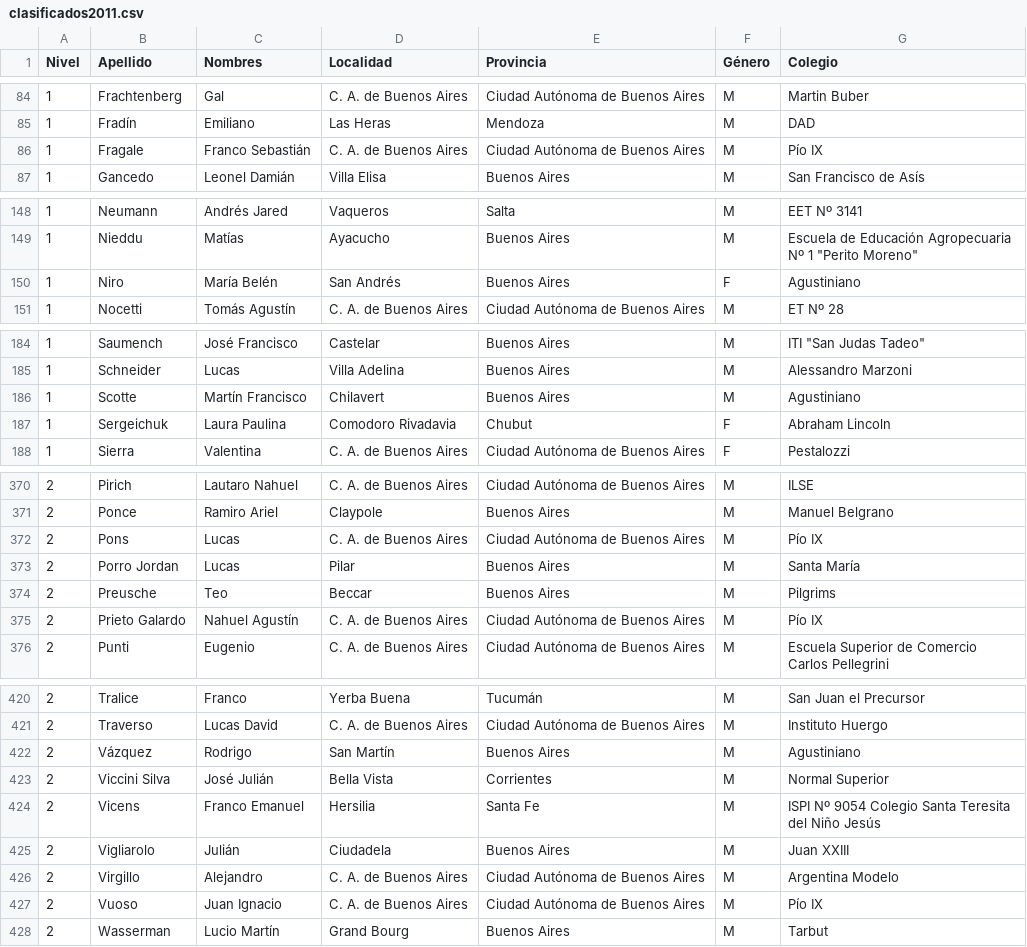
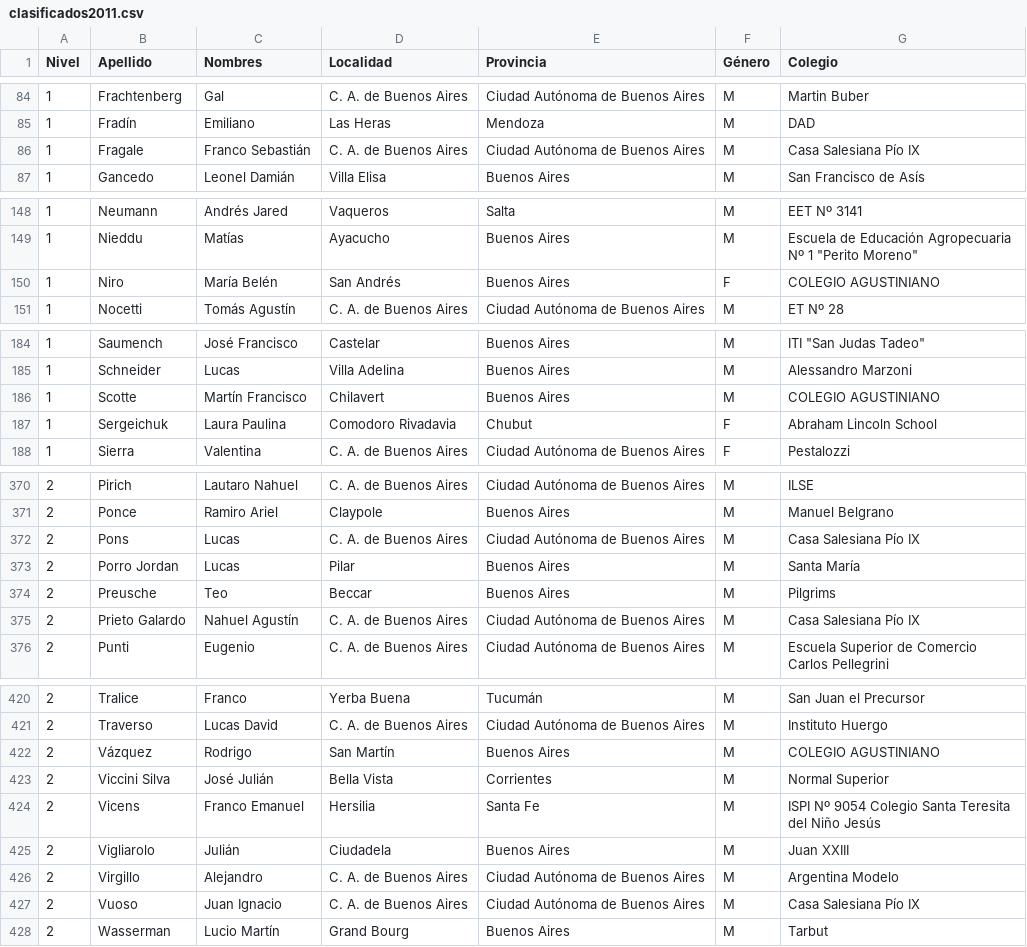
Before and after one commit to pablocelayes/nacionalesoma, a CSV file: data/clasificados/csvs/clasificados2011.csv, drawn as a sheet; only a part is shown, gaps mark what is left out; the diff covers the shown part only.

Commit message:
* Examen intensivo de la data de colegios_oma  * Eliminación de campos de colegios vacíos en colegios_oma  * Limpieza semi-automática intensiva de datos en csv's de colegios_oma para reducir duplicidad de colegios(ya hay 100 direct_matches y se redujo de 1638 a ~1200 colegios en oma)  * Agregado campo dirección a colegios_db  * Encontrando 'cantidad' de los colegios OMA  * Actualizando problemas_colegios.txt

```diff
--- a/data/clasificados/csvs/clasificados2011.csv
+++ b/data/clasificados/csvs/clasificados2011.csv
@@ -85,3 +85,3 @@ Nivel,Apellido,Nombres,Localidad,Provincia,Género,Colegio
 1,Fradín,Emiliano,Las Heras,Mendoza,M,DAD
-1,Fragale,Franco Sebastián,C. A. de Buenos Aires,Ciudad Autónoma de Buenos Aires,M,Pío IX
+1,Fragale,Franco Sebastián,C. A. de Buenos Aires,Ciudad Autónoma de Buenos Aires,M,Casa Salesiana Pío IX
 1,Gancedo,Leonel Damián,Villa Elisa,Buenos Aires,M,San Francisco de Asís
@@ -149,3 +149,3 @@ Nivel,Apellido,Nombres,Localidad,Provincia,Género,Colegio
 1,Nieddu,Matías,Ayacucho,Buenos Aires,M,"Escuela de Educación Agropecuaria Nº 1 ""Perito Moreno"""
-1,Niro,María Belén,San Andrés,Buenos Aires,F,Agustiniano
+1,Niro,María Belén,San Andrés,Buenos Aires,F,COLEGIO AGUSTINIANO
 1,Nocetti,Tomás Agustín,C. A. de Buenos Aires,Ciudad Autónoma de Buenos Aires,M,ET Nº 28
@@ -185,4 +185,4 @@ Nivel,Apellido,Nombres,Localidad,Provincia,Género,Colegio
 1,Schneider,Lucas,Villa Adelina,Buenos Aires,M,Alessandro Marzoni
-1,Scotte,Martín Francisco,Chilavert,Buenos Aires,M,Agustiniano
-1,Sergeichuk,Laura Paulina,Comodoro Rivadavia,Chubut,F,Abraham Lincoln
+1,Scotte,Martín Francisco,Chilavert,Buenos Aires,M,COLEGIO AGUSTINIANO
+1,Sergeichuk,Laura Paulina,Comodoro Rivadavia,Chubut,F,Abraham Lincoln School
 1,Sierra,Valentina,C. A. de Buenos Aires,Ciudad Autónoma de Buenos Aires,F,Pestalozzi
@@ -371,6 +371,6 @@ Nivel,Apellido,Nombres,Localidad,Provincia,Género,Colegio
 2,Ponce,Ramiro Ariel,Claypole,Buenos Aires,M,Manuel Belgrano
-2,Pons,Lucas,C. A. de Buenos Aires,Ciudad Autónoma de Buenos Aires,M,Pío IX
+2,Pons,Lucas,C. A. de Buenos Aires,Ciudad Autónoma de Buenos Aires,M,Casa Salesiana Pío IX
 2,Porro Jordan,Lucas,Pilar,Buenos Aires,M,Santa María
 2,Preusche,Teo,Beccar,Buenos Aires,M,Pilgrims
-2,Prieto Galardo,Nahuel Agustín,C. A. de Buenos Aires,Ciudad Autónoma de Buenos Aires,M,Pío IX
+2,Prieto Galardo,Nahuel Agustín,C. A. de Buenos Aires,Ciudad Autónoma de Buenos Aires,M,Casa Salesiana Pío IX
 2,Punti,Eugenio,C. A. de Buenos Aires,Ciudad Autónoma de Buenos Aires,M,Escuela Superior de Comercio Carlos Pellegrini
@@ -421,3 +421,3 @@ Nivel,Apellido,Nombres,Localidad,Provincia,Género,Colegio
 2,Traverso,Lucas David,C. A. de Buenos Aires,Ciudad Autónoma de Buenos Aires,M,Instituto Huergo
-2,Vázquez,Rodrigo,San Martín,Buenos Aires,M,Agustiniano
+2,Vázquez,Rodrigo,San Martín,Buenos Aires,M,COLEGIO AGUSTINIANO
 2,Viccini Silva,José Julián,Bella Vista,Corrientes,M,Normal Superior
@@ -426,3 +426,3 @@ Nivel,Apellido,Nombres,Localidad,Provincia,Género,Colegio
 2,Virgillo,Alejandro,C. A. de Buenos Aires,Ciudad Autónoma de Buenos Aires,M,Argentina Modelo
-2,Vuoso,Juan Ignacio,C. A. de Buenos Aires,Ciudad Autónoma de Buenos Aires,M,Pío IX
+2,Vuoso,Juan Ignacio,C. A. de Buenos Aires,Ciudad Autónoma de Buenos Aires,M,Casa Salesiana Pío IX
 2,Wasserman,Lucio Martín,Grand Bourg,Buenos Aires,M,Tarbut
```
Also changed, not shown: 7 edited cells elsewhere in this file, data/clasificados/csvs/clasificados2008.csv, data/clasificados/csvs/clasificados2009.csv, 7 other files.
